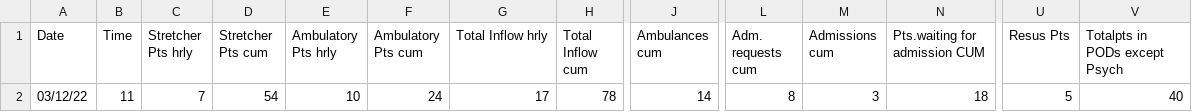
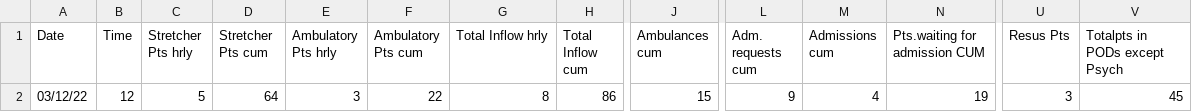
Before and after one commit to drdevinhopkins/hourly-report, a CSV file: data/current.csv, drawn as a sheet; only a part is shown, gaps mark what is left out; the diff covers the shown part only; the diff names each change by its address in the sheet, - before the commit and + after, or states it on an @@ line.

```diff
--- a/data/current.csv
+++ b/data/current.csv
-B2 (Time): 11
+B2 (Time): 12
-C2 (Stretcher Pts hrly): 7
+C2 (Stretcher Pts hrly): 5
-D2 (Stretcher Pts cum): 54
+D2 (Stretcher Pts cum): 64
-E2 (Ambulatory Pts hrly): 10
+E2 (Ambulatory Pts hrly): 3
-F2 (Ambulatory Pts cum): 24
+F2 (Ambulatory Pts cum): 22
-G2 (Total Inflow hrly): 17
+G2 (Total Inflow hrly): 8
-H2 (Total Inflow cum): 78
+H2 (Total Inflow cum): 86
-J2 (Ambulances cum): 14
+J2 (Ambulances cum): 15
-L2 (Adm. requests cum): 8
+L2 (Adm. requests cum): 9
-M2 (Admissions cum): 3
+M2 (Admissions cum): 4
-N2 (Pts.waiting for admission CUM): 18
+N2 (Pts.waiting for admission CUM): 19
-U2 (Resus Pts): 5
+U2 (Resus Pts): 3
-V2 (Totalpts in PODs except Psych): 40
+V2 (Totalpts in PODs except Psych): 45
```
Also changed, not shown: 20 edited cells elsewhere in this file, data/recent.csv, 2 other files.
